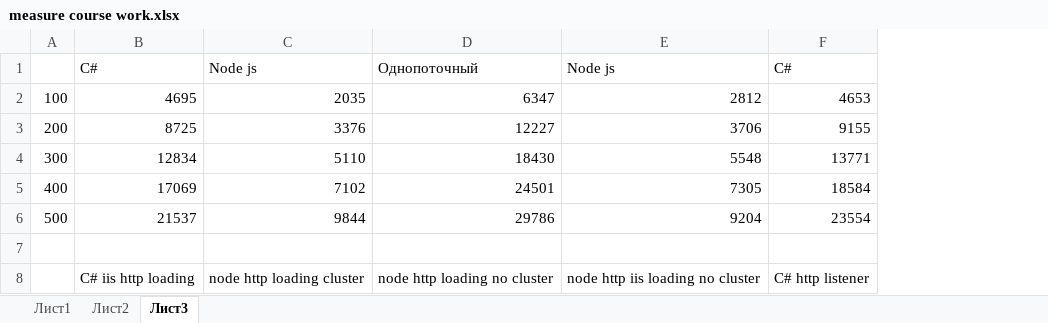
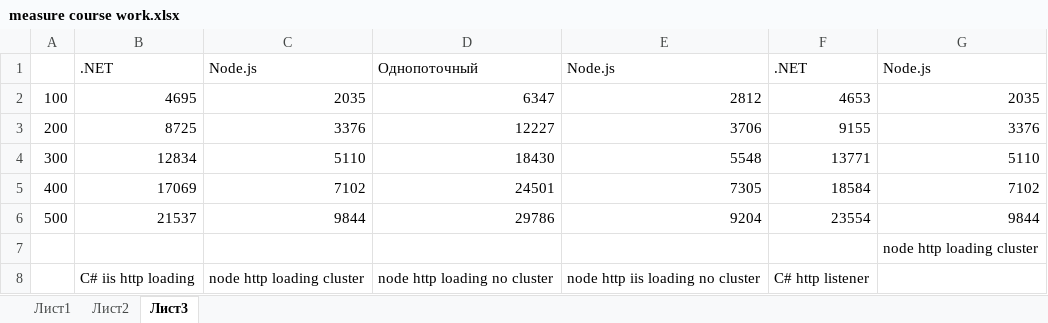
Before and after one commit to prototype9449/CourseWork, an Excel workbook: measure course work.xlsx, sheet Лист3, drawn as a sheet; values as stored, in another font and other column widths than the file's, no borders; charts and pictures not drawn; removed rows and columns are numbered as before the commit, all else as after; the diff names each change by its address in the sheet, - before the commit and + after, or states it on an @@ line.

```diff
--- a/measure course work.xlsx (sheet Лист3)
+++ b/measure course work.xlsx (sheet Лист3)
+column G, rows 2-7: 2035 | 3376 | 5110 | 7102 | 9844 | node http loading cluster
-row 1:  | C# | Node js | Однопоточный | Node js | C#
+row 1:  | .NET | Node.js | Однопоточный | Node.js | .NET | Node.js
```
Also changed, not shown: sheet Лист2, sheet Лист1, charts or pictures, 1 other file.
